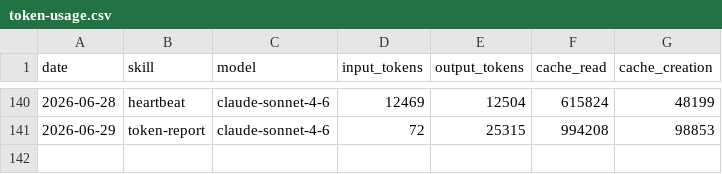
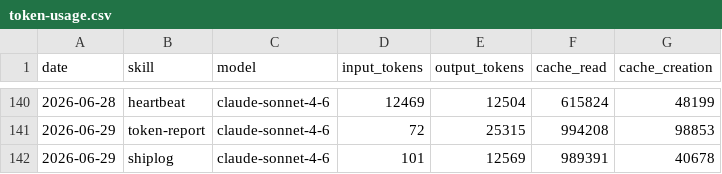
Before and after one commit to aaronjmars/aeon-agent, a CSV file: memory/token-usage.csv, drawn as a sheet; only a part is shown, gaps mark what is left out.

Commit message:
chore(shiplog): auto-commit 2026-06-29

```diff
--- a/memory/token-usage.csv
+++ b/memory/token-usage.csv
@@ -141 +141,2 @@ date,skill,model,input_tokens,output_tokens,cache_read,cache_creation
 2026-06-29,token-report,claude-sonnet-4-6,72,25315,994208,98853
+2026-06-29,shiplog,claude-sonnet-4-6,101,12569,989391,40678
```
Also changed, not shown: 3 other files.
